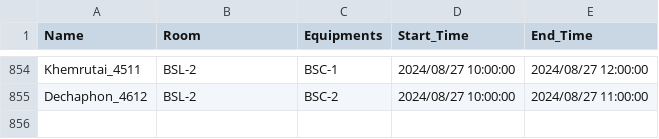
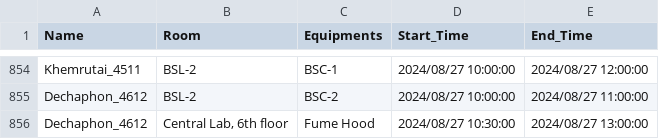
Before and after one commit to dhruv0767/Lab-Equipments_Reservation, a CSV file: non_pcr_data.csv, drawn as a sheet; only a part is shown, gaps mark what is left out; the diff names each change by its address in the sheet, - before the commit and + after, or states it on an @@ line.

Commit message:
Update non_pcr_data.csv

```diff
--- a/non_pcr_data.csv
+++ b/non_pcr_data.csv
+row 856: Dechaphon_4612 | Central Lab, 6th floor | Fume Hood | 2024/08/27 10:30:00 | 2024/08/27 13:00:00
```
